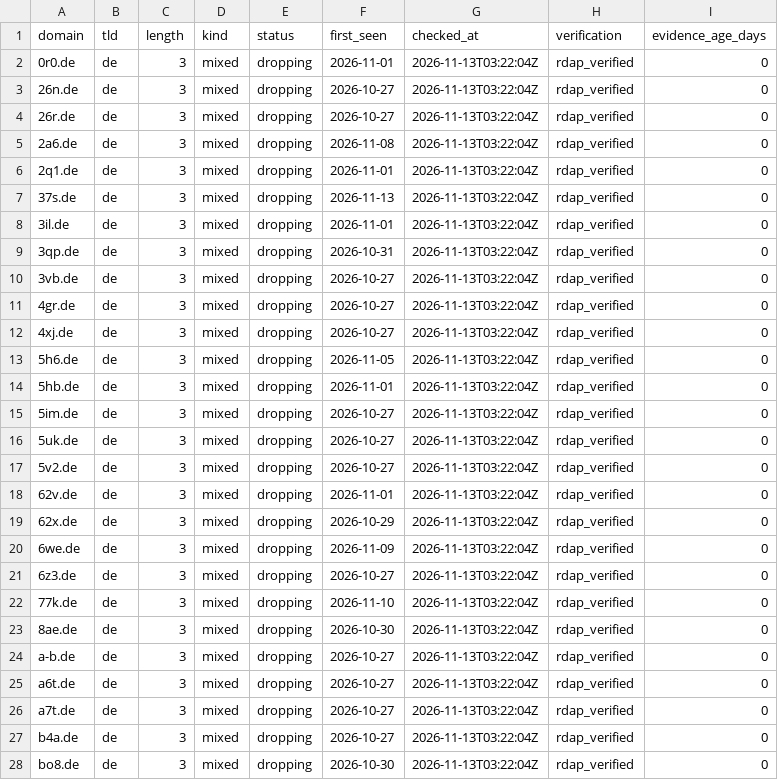
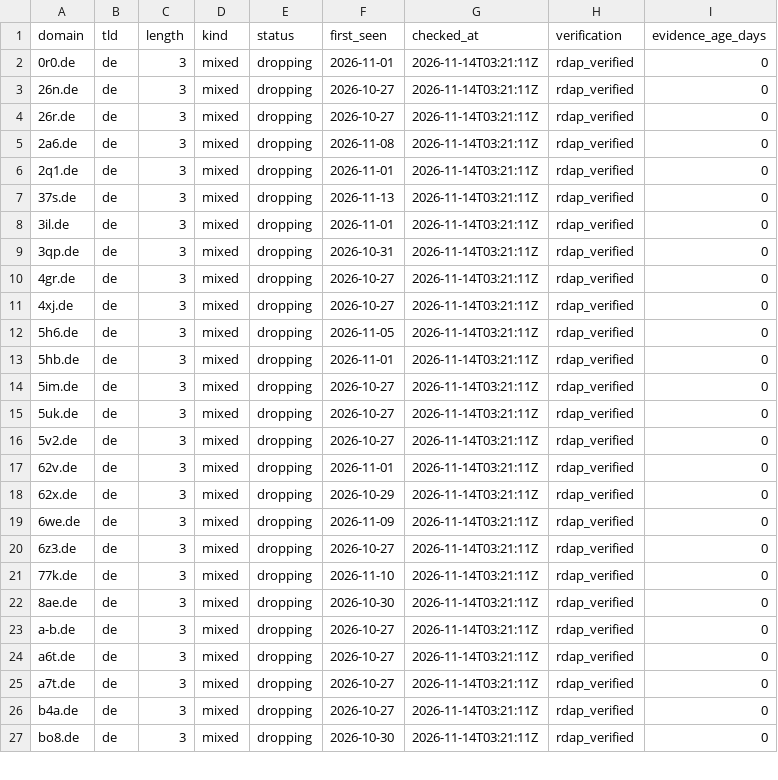
Before and after one commit to maximilianfeix/free-short-domains, a CSV file: csv/de.csv, drawn as a sheet; only a part is shown; the diff covers the shown part only.

```diff
--- a/csv/de.csv
+++ b/csv/de.csv
@@ -1,28 +1,27 @@
 domain,tld,length,kind,status,first_seen,checked_at,verification,evidence_age_days
-0r0.de,de,3,mixed,dropping,2026-11-01,2026-11-13T03:22:04Z,rdap_verified,0
-26n.de,de,3,mixed,dropping,2026-10-27,2026-11-13T03:22:04Z,rdap_verified,0
-26r.de,de,3,mixed,dropping,2026-10-27,2026-11-13T03:22:04Z,rdap_verified,0
-2a6.de,de,3,mixed,dropping,2026-11-08,2026-11-13T03:22:04Z,rdap_verified,0
-2q1.de,de,3,mixed,dropping,2026-11-01,2026-11-13T03:22:04Z,rdap_verified,0
-37s.de,de,3,mixed,dropping,2026-11-13,2026-11-13T03:22:04Z,rdap_verified,0
-3il.de,de,3,mixed,dropping,2026-11-01,2026-11-13T03:22:04Z,rdap_verified,0
-3qp.de,de,3,mixed,dropping,2026-10-31,2026-11-13T03:22:04Z,rdap_verified,0
-3vb.de,de,3,mixed,dropping,2026-10-27,2026-11-13T03:22:04Z,rdap_verified,0
-4gr.de,de,3,mixed,dropping,2026-10-27,2026-11-13T03:22:04Z,rdap_verified,0
-4xj.de,de,3,mixed,dropping,2026-10-27,2026-11-13T03:22:04Z,rdap_verified,0
-5h6.de,de,3,mixed,dropping,2026-11-05,2026-11-13T03:22:04Z,rdap_verified,0
-5hb.de,de,3,mixed,dropping,2026-11-01,2026-11-13T03:22:04Z,rdap_verified,0
-5im.de,de,3,mixed,dropping,2026-10-27,2026-11-13T03:22:04Z,rdap_verified,0
-5uk.de,de,3,mixed,dropping,2026-10-27,2026-11-13T03:22:04Z,rdap_verified,0
-5v2.de,de,3,mixed,dropping,2026-10-27,2026-11-13T03:22:04Z,rdap_verified,0
-62v.de,de,3,mixed,dropping,2026-11-01,2026-11-13T03:22:04Z,rdap_verified,0
-62x.de,de,3,mixed,dropping,2026-10-29,2026-11-13T03:22:04Z,rdap_verified,0
-6we.de,de,3,mixed,dropping,2026-11-09,2026-11-13T03:22:04Z,rdap_verified,0
-6z3.de,de,3,mixed,dropping,2026-10-27,2026-11-13T03:22:04Z,rdap_verified,0
-77k.de,de,3,mixed,dropping,2026-11-10,2026-11-13T03:22:04Z,rdap_verified,0
-8ae.de,de,3,mixed,dropping,2026-10-30,2026-11-13T03:22:04Z,rdap_verified,0
-a-b.de,de,3,mixed,dropping,2026-10-27,2026-11-13T03:22:04Z,rdap_verified,0
-a6t.de,de,3,mixed,dropping,2026-10-27,2026-11-13T03:22:04Z,rdap_verified,0
-a7t.de,de,3,mixed,dropping,2026-10-27,2026-11-13T03:22:04Z,rdap_verified,0
-b4a.de,de,3,mixed,dropping,2026-10-27,2026-11-13T03:22:04Z,rdap_verified,0
-bo8.de,de,3,mixed,dropping,2026-10-30,2026-11-13T03:22:04Z,rdap_verified,0
+0r0.de,de,3,mixed,dropping,2026-11-01,2026-11-14T03:21:11Z,rdap_verified,0
+26n.de,de,3,mixed,dropping,2026-10-27,2026-11-14T03:21:11Z,rdap_verified,0
+26r.de,de,3,mixed,dropping,2026-10-27,2026-11-14T03:21:11Z,rdap_verified,0
+2a6.de,de,3,mixed,dropping,2026-11-08,2026-11-14T03:21:11Z,rdap_verified,0
+2q1.de,de,3,mixed,dropping,2026-11-01,2026-11-14T03:21:11Z,rdap_verified,0
+37s.de,de,3,mixed,dropping,2026-11-13,2026-11-14T03:21:11Z,rdap_verified,0
+3il.de,de,3,mixed,dropping,2026-11-01,2026-11-14T03:21:11Z,rdap_verified,0
+3qp.de,de,3,mixed,dropping,2026-10-31,2026-11-14T03:21:11Z,rdap_verified,0
+4gr.de,de,3,mixed,dropping,2026-10-27,2026-11-14T03:21:11Z,rdap_verified,0
+4xj.de,de,3,mixed,dropping,2026-10-27,2026-11-14T03:21:11Z,rdap_verified,0
+5h6.de,de,3,mixed,dropping,2026-11-05,2026-11-14T03:21:11Z,rdap_verified,0
+5hb.de,de,3,mixed,dropping,2026-11-01,2026-11-14T03:21:11Z,rdap_verified,0
+5im.de,de,3,mixed,dropping,2026-10-27,2026-11-14T03:21:11Z,rdap_verified,0
+5uk.de,de,3,mixed,dropping,2026-10-27,2026-11-14T03:21:11Z,rdap_verified,0
+5v2.de,de,3,mixed,dropping,2026-10-27,2026-11-14T03:21:11Z,rdap_verified,0
+62v.de,de,3,mixed,dropping,2026-11-01,2026-11-14T03:21:11Z,rdap_verified,0
+62x.de,de,3,mixed,dropping,2026-10-29,2026-11-14T03:21:11Z,rdap_verified,0
+6we.de,de,3,mixed,dropping,2026-11-09,2026-11-14T03:21:11Z,rdap_verified,0
+6z3.de,de,3,mixed,dropping,2026-10-27,2026-11-14T03:21:11Z,rdap_verified,0
+77k.de,de,3,mixed,dropping,2026-11-10,2026-11-14T03:21:11Z,rdap_verified,0
+8ae.de,de,3,mixed,dropping,2026-10-30,2026-11-14T03:21:11Z,rdap_verified,0
+a-b.de,de,3,mixed,dropping,2026-10-27,2026-11-14T03:21:11Z,rdap_verified,0
+a6t.de,de,3,mixed,dropping,2026-10-27,2026-11-14T03:21:11Z,rdap_verified,0
+a7t.de,de,3,mixed,dropping,2026-10-27,2026-11-14T03:21:11Z,rdap_verified,0
+b4a.de,de,3,mixed,dropping,2026-10-27,2026-11-14T03:21:11Z,rdap_verified,0
+bo8.de,de,3,mixed,dropping,2026-10-30,2026-11-14T03:21:11Z,rdap_verified,0
```
Also changed, not shown: 1 removed row and 38 edited cells elsewhere in this file, csv/cc.csv, csv/com.csv, 55 other files.
